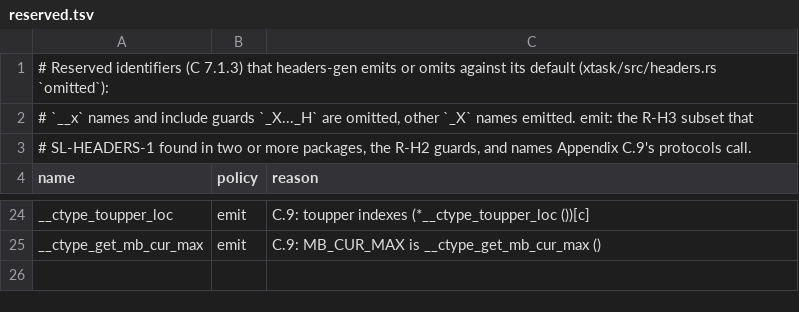
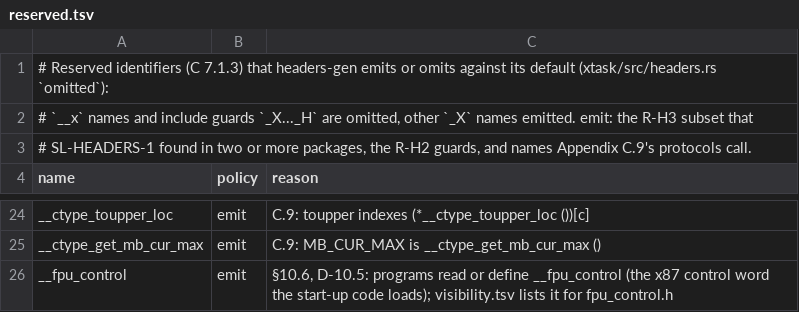
Before and after one commit to duskglow/libniji, a TSV file: headers/reserved.tsv, drawn as a sheet; only a part is shown, gaps mark what is left out; the diff names each change by its address in the sheet, - before the commit and + after, or states it on an @@ line.

```diff
--- a/headers/reserved.tsv
+++ b/headers/reserved.tsv
+row 26: __fpu_control | emit | §10.6, D-10.5: programs read or define __fpu_control (the x87 control word the start-up code loads); visibility.tsv lists it for fpu_control.h
```
